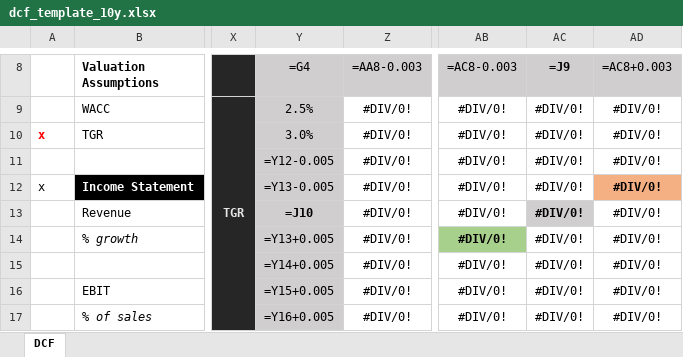
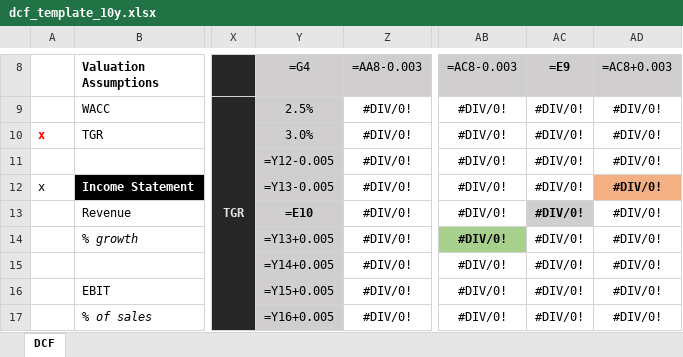
Before and after one commit to letohgnipmuj/equity-valuation-lab, an Excel workbook: dcf_template_10y.xlsx, sheet DCF, drawn as a sheet; only a part is shown, gaps mark what is left out; values as stored, in another font and other column widths than the file's, no borders; formulas are shown in place of their values; the diff names each change by its address in the sheet, - before the commit and + after, or states it on an @@ line.

Commit message:
fix dcf excel template

```diff
--- a/dcf_template_10y.xlsx (sheet DCF)
+++ b/dcf_template_10y.xlsx (sheet DCF)
-AC8: =J9
+AC8: =E9
-Y13 (=G4): =J10
+Y13 (=G4): =E10
```
